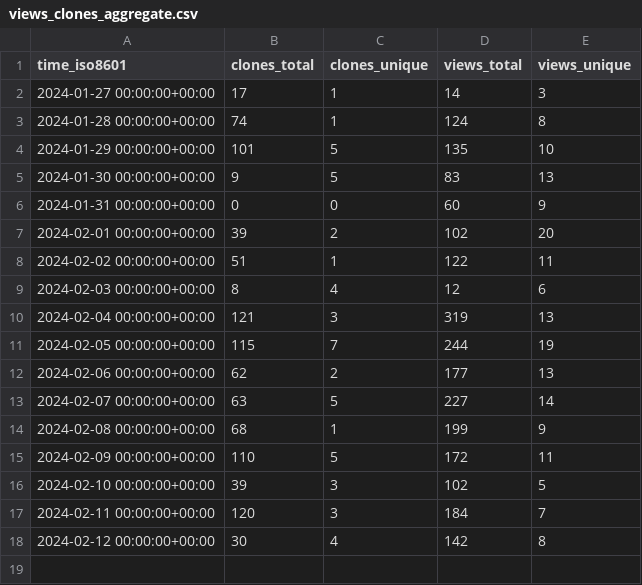
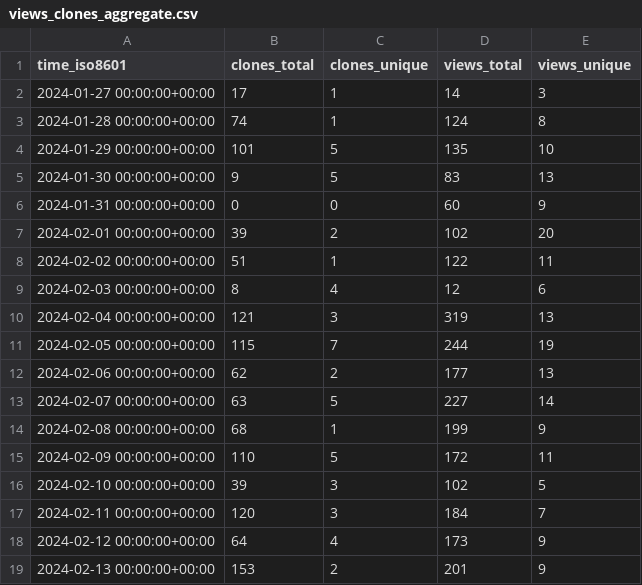
Before and after one commit to MFlowCode/stats, a CSV file: MFlowCode/MFC/ghrs-data/views_clones_aggregate.csv, drawn as a sheet.

```diff
--- a/MFlowCode/MFC/ghrs-data/views_clones_aggregate.csv
+++ b/MFlowCode/MFC/ghrs-data/views_clones_aggregate.csv
@@ -17,2 +17,3 @@ time_iso8601,clones_total,clones_unique,views_total,views_unique
 2024-02-11 00:00:00+00:00,120,3,184,7
-2024-02-12 00:00:00+00:00,30,4,142,8
+2024-02-12 00:00:00+00:00,64,4,173,9
+2024-02-13 00:00:00+00:00,153,2,201,9
```
Also changed, not shown: 1 other file.
